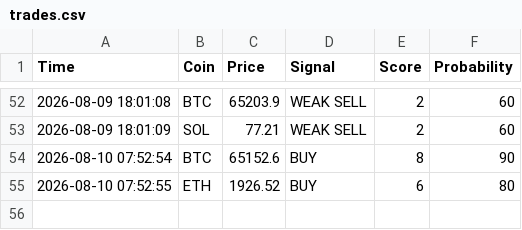
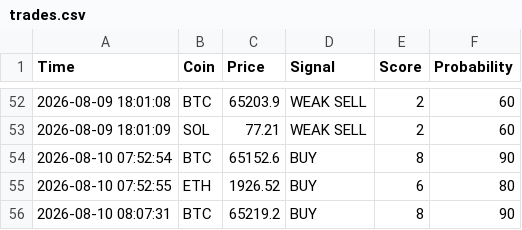
Before and after one commit to CodeForgeXX/Quanttrader, a CSV file: QuantTrader/data/trades.csv, drawn as a sheet; only a part is shown, gaps mark what is left out.

Commit message:
سیگنال جدید: BTC BUY

```diff
--- a/QuantTrader/data/trades.csv
+++ b/QuantTrader/data/trades.csv
@@ -55 +55,2 @@ Time,Coin,Price,Signal,Score,Probability
 2026-08-10 07:52:55,ETH,1926.52,BUY,6,80
+2026-08-10 08:07:31,BTC,65219.2,BUY,8,90
```
